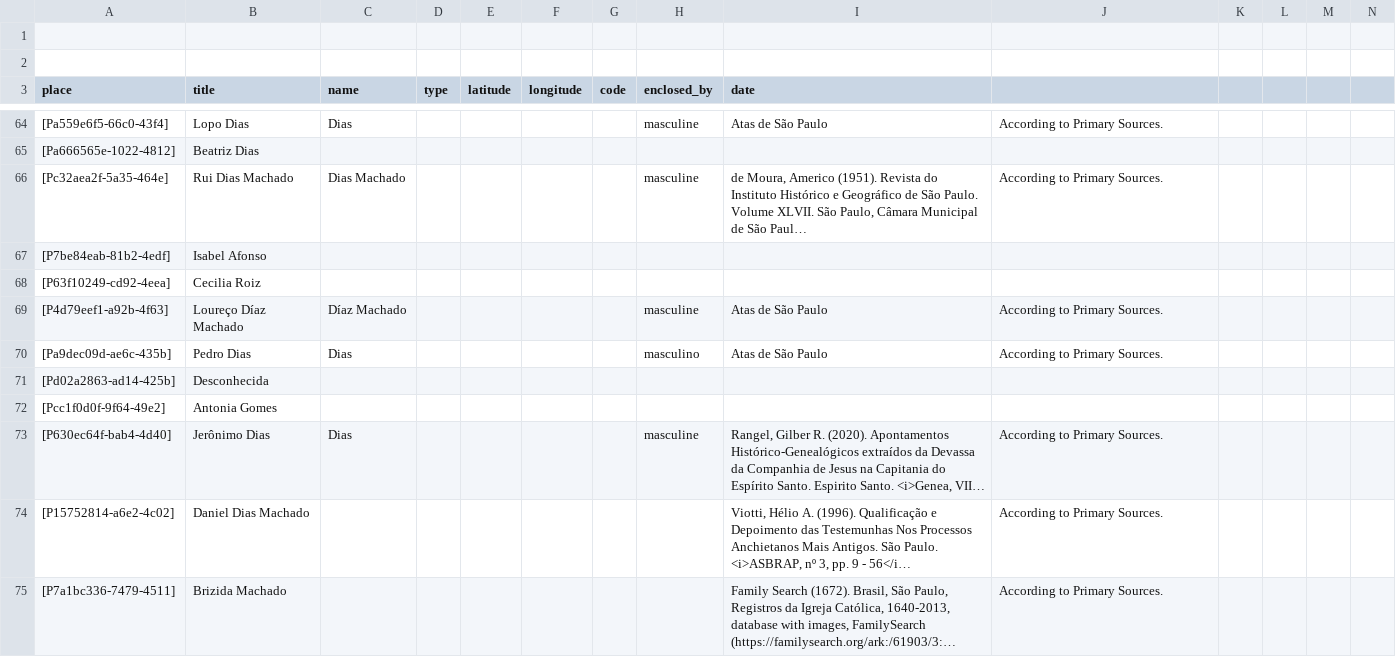
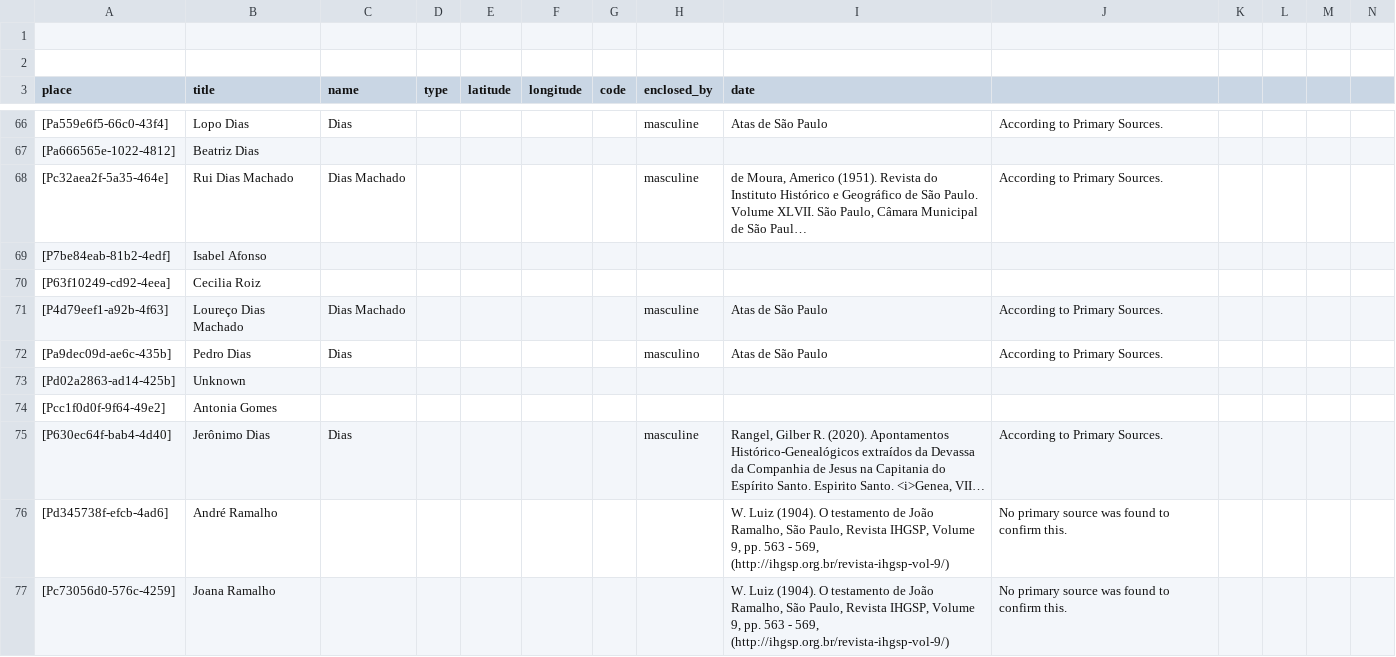
Before and after one commit to historytracers/historytracers, a CSV file: csv/families_en-US.csv, drawn as a sheet; only a part is shown, gaps mark what is left out; the shorter side is filled out with more unchanged rows; long unchanged cells end in …; addresses are those after the commit; rows hold the shown columns only; the diff covers the shown part only; the diff names each change by its address in the sheet, - before the commit and + after, or states it on an @@ line.

```diff
--- a/csv/families_en-US.csv
+++ b/csv/families_en-US.csv
-B71 (title): Loureço Díaz Machado
+B71 (title): Loureço Dias Machado
-C71 (name): Díaz Machado
+C71 (name): Dias Machado
-B73 (title): Desconhecida
+B73 (title): Unknown
+row 76: [Pd345738f-efcb-4ad6] | André Ramalho |  |  |  |  |  |  | W. Luiz (1904). O testamento de João Ramalho, São Paulo, Revista IHGSP, Volume 9, pp. 563 - 569, (http://ihgsp.org.br/revista-ihgsp-vol-9/) | No primary source was found to confirm this.
+row 77: [Pc73056d0-576c-4259] | Joana Ramalho |  |  |  |  |  |  | W. Luiz (1904). O testamento de João Ramalho, São Paulo, Revista IHGSP, Volume 9, pp. 563 - 569, (http://ihgsp.org.br/revista-ihgsp-vol-9/) | No primary source was found to confirm this.
```
Also changed, not shown: 19 added rows, 2 removed rows and 1 edited cell elsewhere in this file, csv/7b6492c5-67e8-4e0e-8c6a-abf7e9240b6c_en-US.csv, csv/7b6492c5-67e8-4e0e-8c6a-abf7e9240b6c_es-ES.csv, 12 other files.
